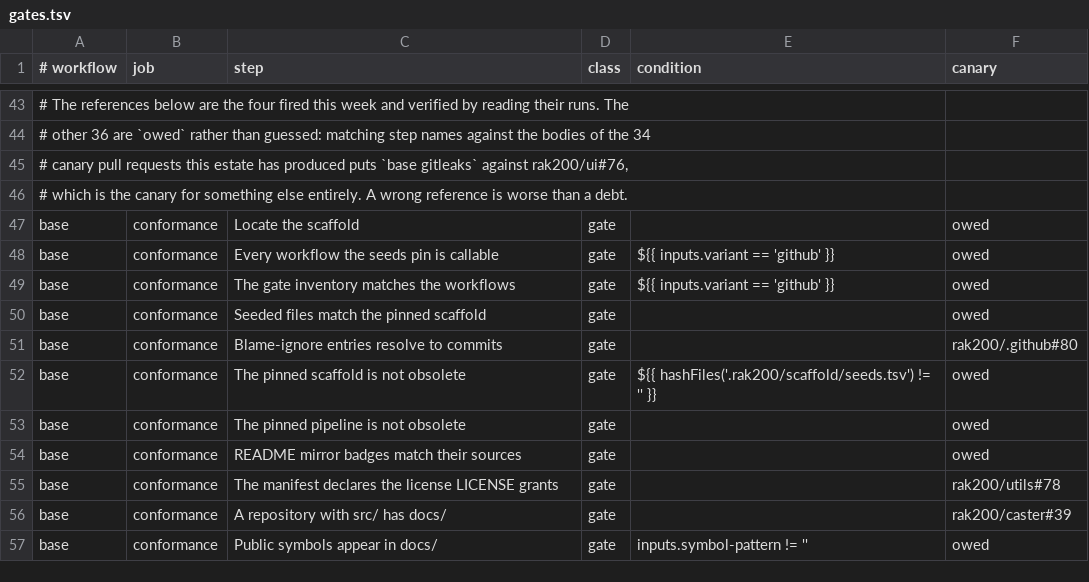
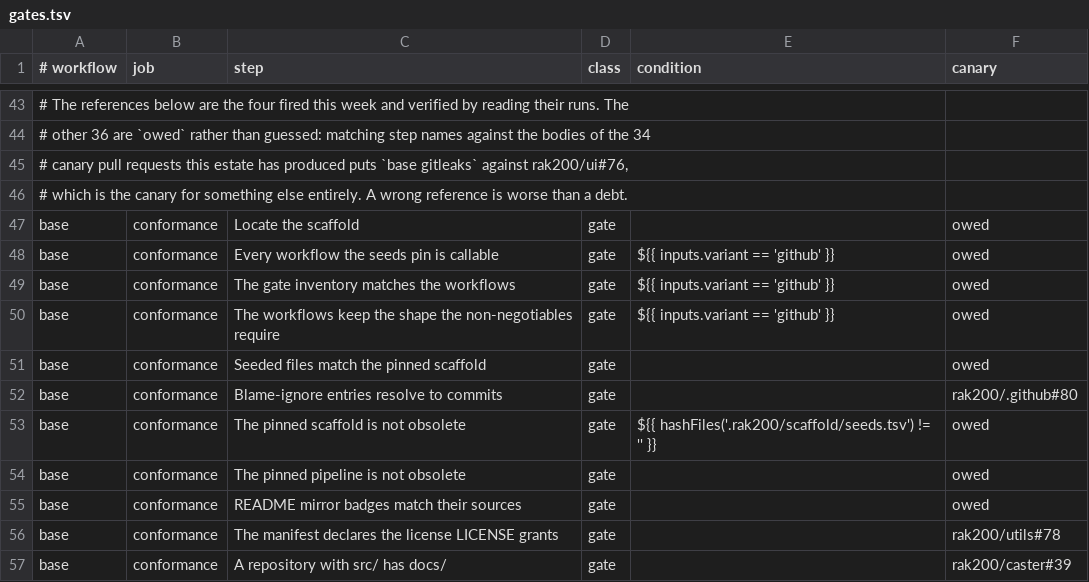
Before and after one commit to rak200/.github, a TSV file: scripts/gates.tsv, drawn as a sheet; only a part is shown, gaps mark what is left out; the shorter side is filled out with more unchanged rows.

```diff
--- a/scripts/gates.tsv
+++ b/scripts/gates.tsv
@@ -49,2 +49,3 @@ base	conformance	Every workflow the seeds pin is callable	gate	${{ inputs.varian
 base	conformance	The gate inventory matches the workflows	gate	${{ inputs.variant == 'github' }}	owed
+base	conformance	The workflows keep the shape the non-negotiables require	gate	${{ inputs.variant == 'github' }}	owed
 base	conformance	Seeded files match the pinned scaffold	gate		owed
```
Also changed, not shown: 2 other files.
